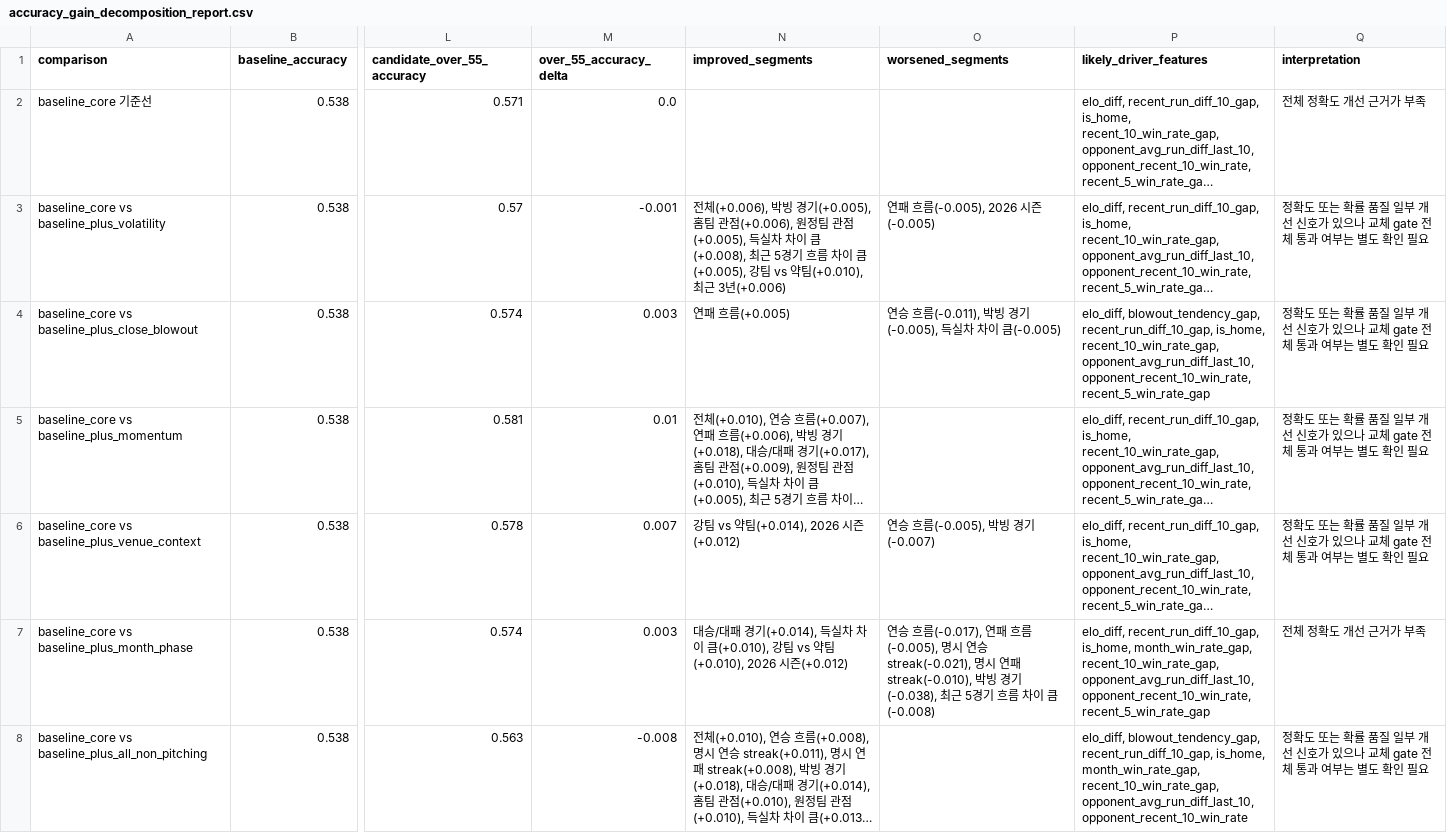
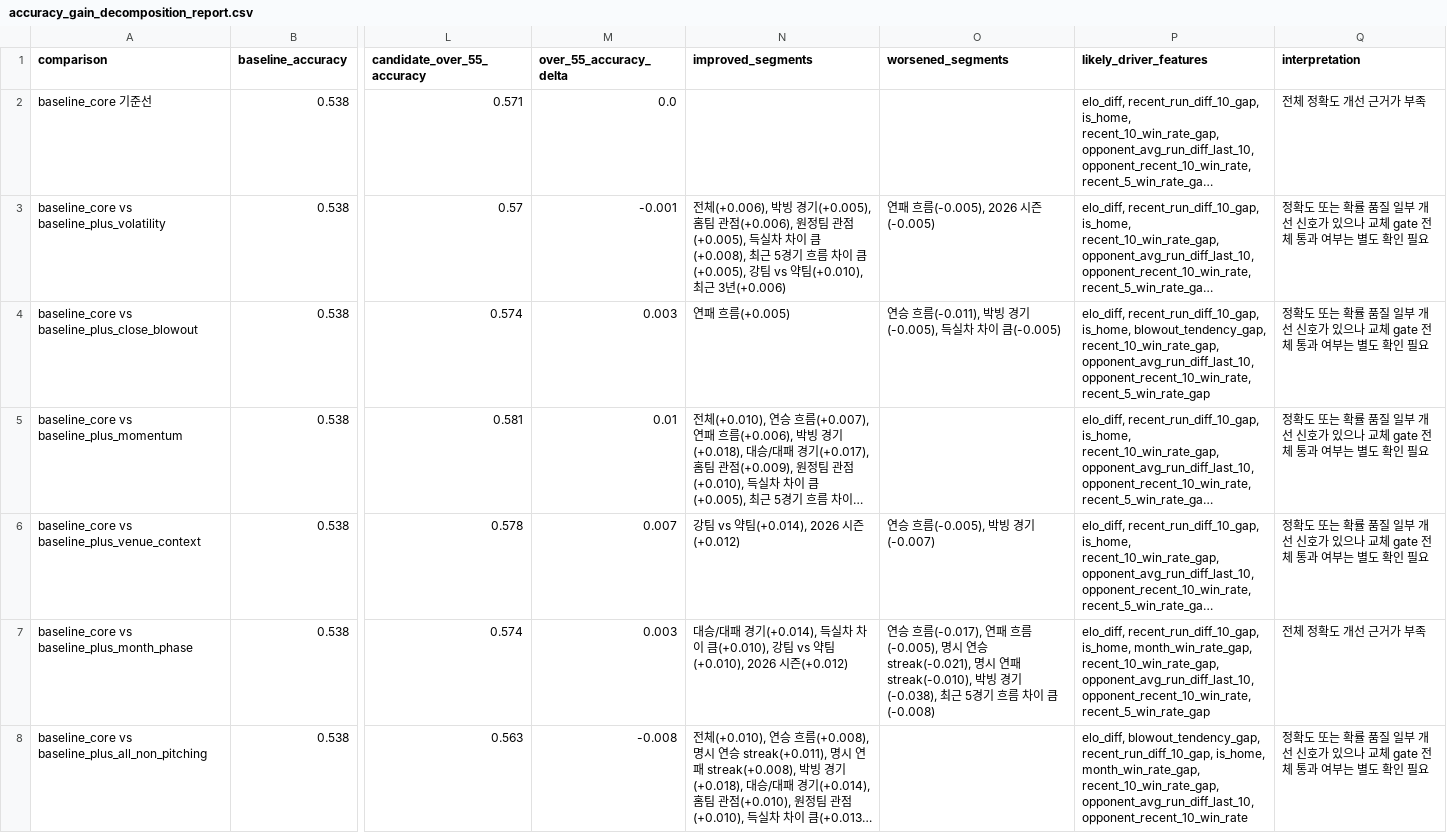
Before and after one commit to SaRangWOO/sports_analytics, a CSV file: kbo_analytics/modeling/results/accuracy_gain_decomposition_report.csv, drawn as a sheet; only a part is shown, gaps mark what is left out; long unchanged cells end in …; the diff names each change by its address in the sheet, - before the commit and + after, or states it on an @@ line.

```diff
--- a/kbo_analytics/modeling/results/accuracy_gain_decomposition_report.csv
+++ b/kbo_analytics/modeling/results/accuracy_gain_decomposition_report.csv
-P4 (likely_driver_features): elo_diff, blowout_tendency_gap, recent_run_diff_10_gap, is_home, recent_10_win_rate_gap, opponent_avg_run_diff_last_10,…
+P4 (likely_driver_features): elo_diff, recent_run_diff_10_gap, is_home, blowout_tendency_gap, recent_10_win_rate_gap, opponent_avg_run_diff_last_10,…
```
Also changed, not shown: kbo_analytics/data/official/pitching_daily_snapshot.csv, kbo_analytics/modeling/results/model_probability_spread_report.csv, 27 other files.
